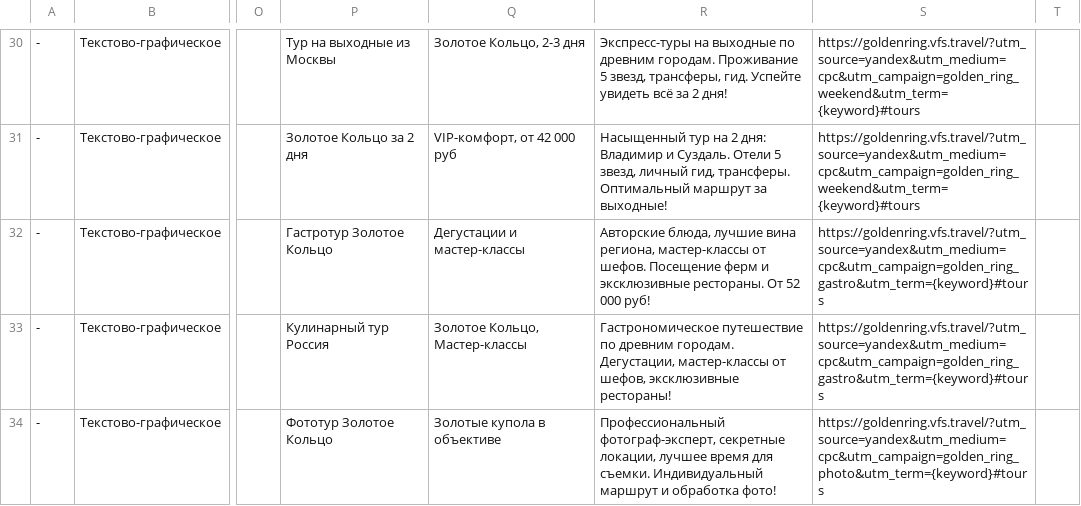
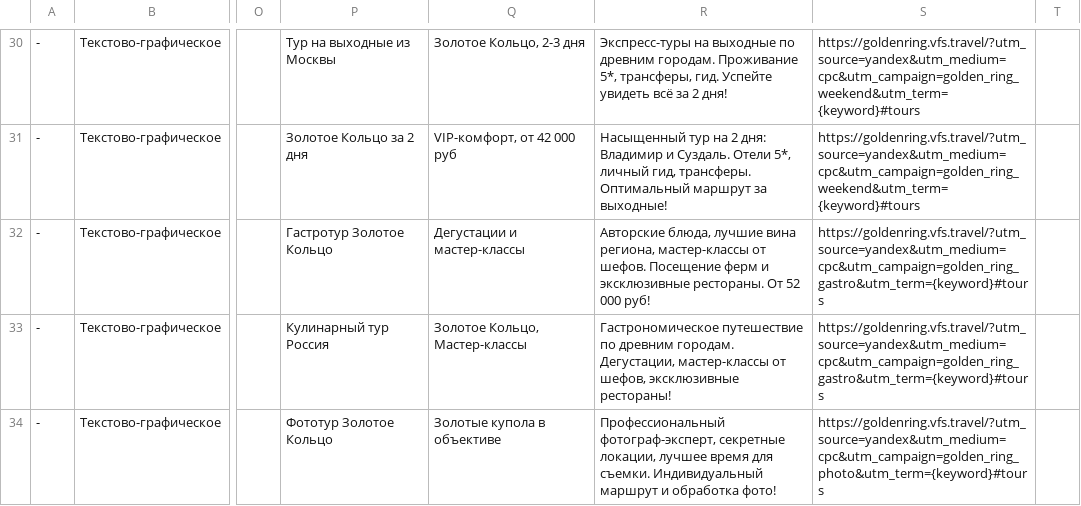
Before and after one commit to egiscore/golden-ring-tours, a CSV file: директ-импорт-главная.csv, drawn as a sheet; only a part is shown, gaps mark what is left out; the diff covers the shown part only; the diff names each change by its address in the sheet, - before the commit and + after, or states it on an @@ line.

```diff
--- a/директ-импорт-главная.csv
+++ b/директ-импорт-главная.csv
-R30: …городам. Проживание 5 звезд, трансферы, гид.…
+R30: …городам. Проживание 5*, трансферы, гид.…
-R31: …Суздаль. Отели 5 звезд, личный гид,…
+R31: …Суздаль. Отели 5*, личный гид,…
```
Also changed, not shown: 25 edited cells elsewhere in this file, директ-импорт-promo.csv.
